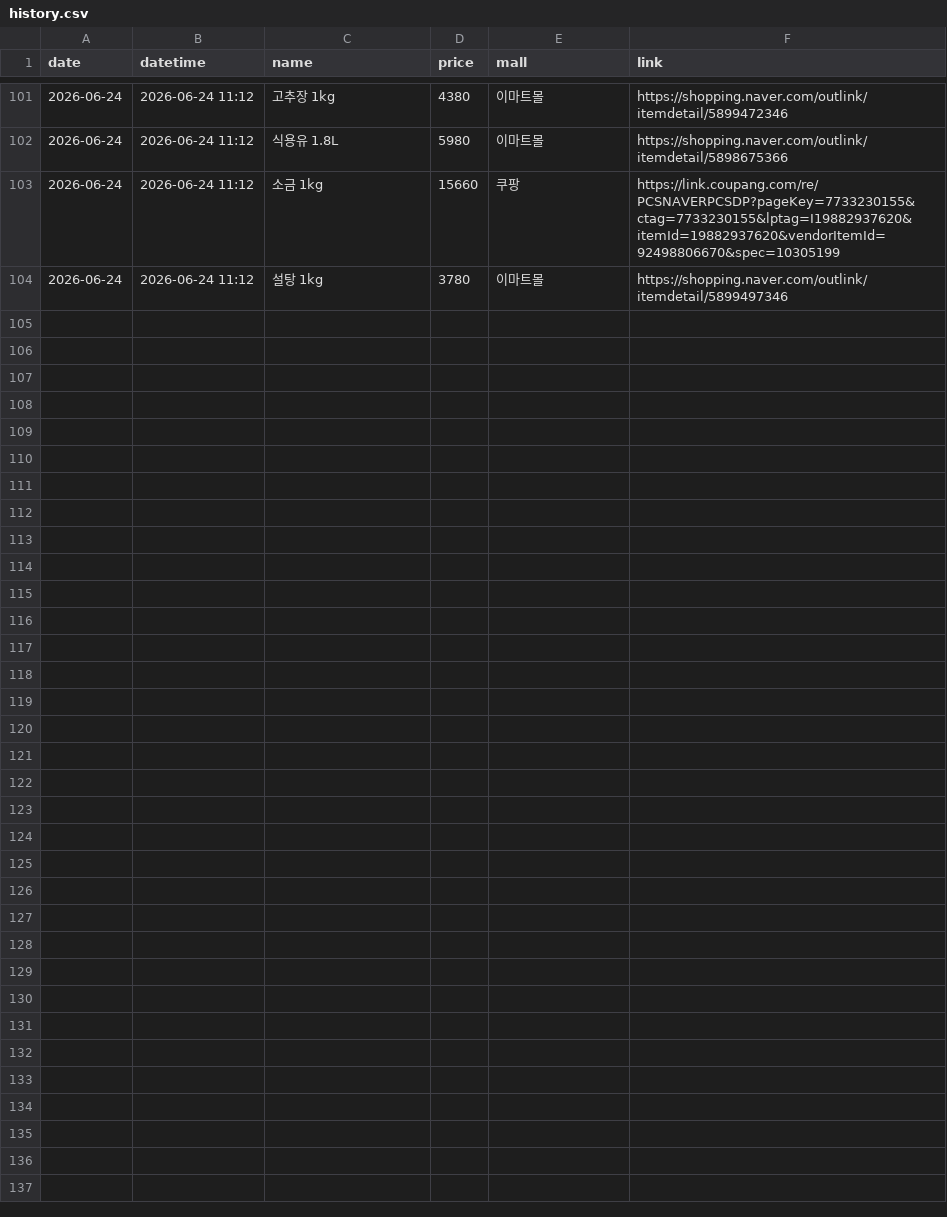
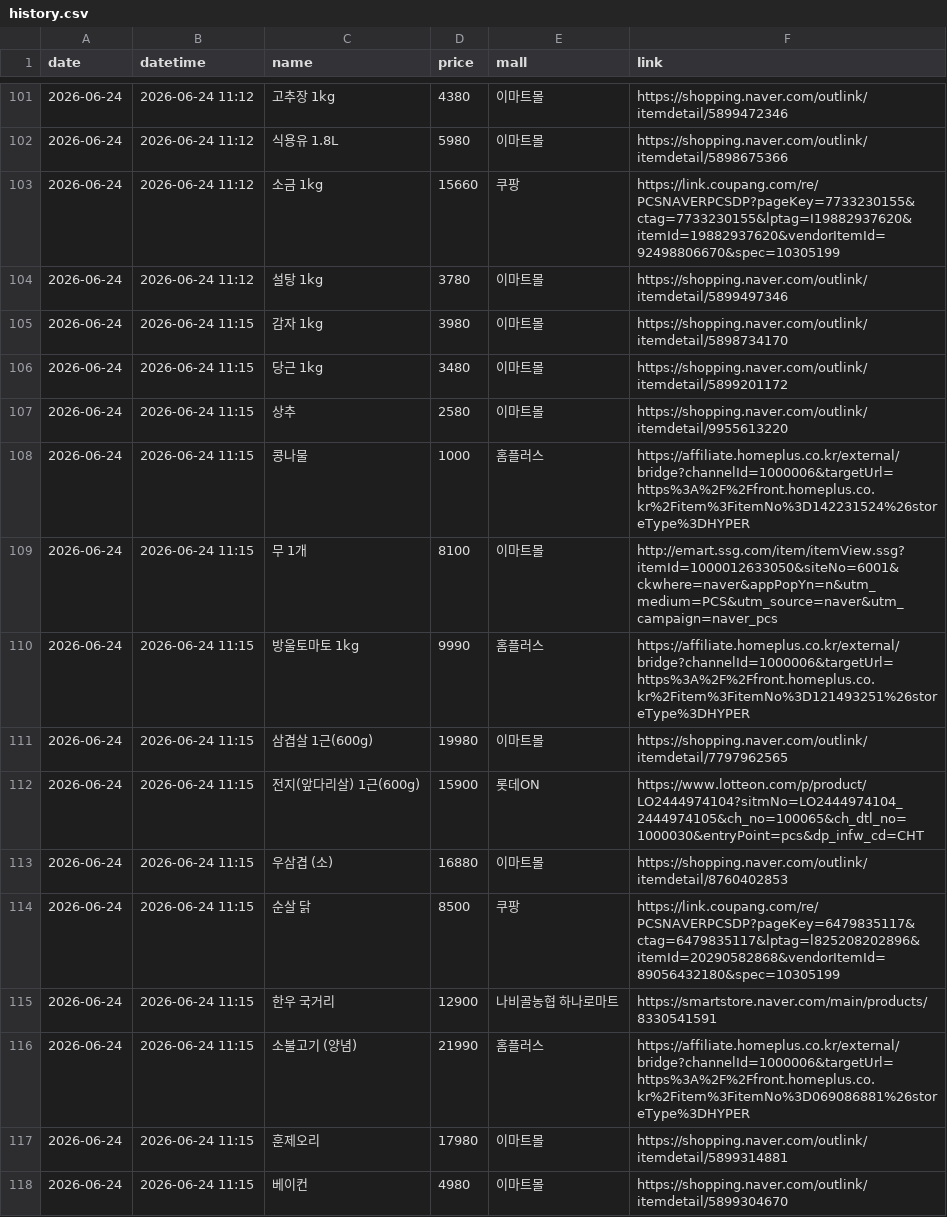
Before and after one commit to jongsuclaude/grocery-price-tracker, a CSV file: history.csv, drawn as a sheet; only a part is shown, gaps mark what is left out; the diff covers the shown part only; the diff names each change by its address in the sheet, - before the commit and + after, or states it on an @@ line.

```diff
--- a/history.csv
+++ b/history.csv
+row 105: 2026-06-24 | 2026-06-24 11:15 | 감자 1kg | 3980 | 이마트몰 | https://shopping.naver.com/outlink/itemdetail/5898734170
+row 106: 2026-06-24 | 2026-06-24 11:15 | 당근 1kg | 3480 | 이마트몰 | https://shopping.naver.com/outlink/itemdetail/5899201172
+row 107: 2026-06-24 | 2026-06-24 11:15 | 상추 | 2580 | 이마트몰 | https://shopping.naver.com/outlink/itemdetail/9955613220
+row 108: 2026-06-24 | 2026-06-24 11:15 | 콩나물 | 1000 | 홈플러스 | https://affiliate.homeplus.co.kr/external/bridge?channelId=1000006&targetUrl=https%3A%2F%2Ffront.homeplus.co.kr%2Fitem%3FitemNo%3D142231524%26storeType%3DHYPER
+row 109: 2026-06-24 | 2026-06-24 11:15 | 무 1개 | 8100 | 이마트몰 | http://emart.ssg.com/item/itemView.ssg?itemId=1000012633050&siteNo=6001&ckwhere=naver&appPopYn=n&utm_medium=PCS&utm_source=naver&utm_campaign=naver_pcs
+row 110: 2026-06-24 | 2026-06-24 11:15 | 방울토마토 1kg | 9990 | 홈플러스 | https://affiliate.homeplus.co.kr/external/bridge?channelId=1000006&targetUrl=https%3A%2F%2Ffront.homeplus.co.kr%2Fitem%3FitemNo%3D121493251%26storeType%3DHYPER
+row 111: 2026-06-24 | 2026-06-24 11:15 | 삼겹살 1근(600g) | 19980 | 이마트몰 | https://shopping.naver.com/outlink/itemdetail/7797962565
+row 112: 2026-06-24 | 2026-06-24 11:15 | 전지(앞다리살) 1근(600g) | 15900 | 롯데ON | https://www.lotteon.com/p/product/LO2444974104?sitmNo=LO2444974104_2444974105&ch_no=100065&ch_dtl_no=1000030&entryPoint=pcs&dp_infw_cd=CHT
+row 113: 2026-06-24 | 2026-06-24 11:15 | 우삼겹 (소) | 16880 | 이마트몰 | https://shopping.naver.com/outlink/itemdetail/8760402853
+row 114: 2026-06-24 | 2026-06-24 11:15 | 순살 닭 | 8500 | 쿠팡 | https://link.coupang.com/re/PCSNAVERPCSDP?pageKey=6479835117&ctag=6479835117&lptag=l825208202896&itemId=20290582868&vendorItemId=89056432180&spec=10305199
+row 115: 2026-06-24 | 2026-06-24 11:15 | 한우 국거리 | 12900 | 나비골농협 하나로마트 | https://smartstore.naver.com/main/products/8330541591
+row 116: 2026-06-24 | 2026-06-24 11:15 | 소불고기 (양념) | 21990 | 홈플러스 | https://affiliate.homeplus.co.kr/external/bridge?channelId=1000006&targetUrl=https%3A%2F%2Ffront.homeplus.co.kr%2Fitem%3FitemNo%3D069086881%26storeType%3DHYPER
+row 117: 2026-06-24 | 2026-06-24 11:15 | 훈제오리 | 17980 | 이마트몰 | https://shopping.naver.com/outlink/itemdetail/5899314881
+row 118: 2026-06-24 | 2026-06-24 11:15 | 베이컨 | 4980 | 이마트몰 | https://shopping.naver.com/outlink/itemdetail/5899304670
```
Also changed, not shown: 13 added rows elsewhere in this file.
